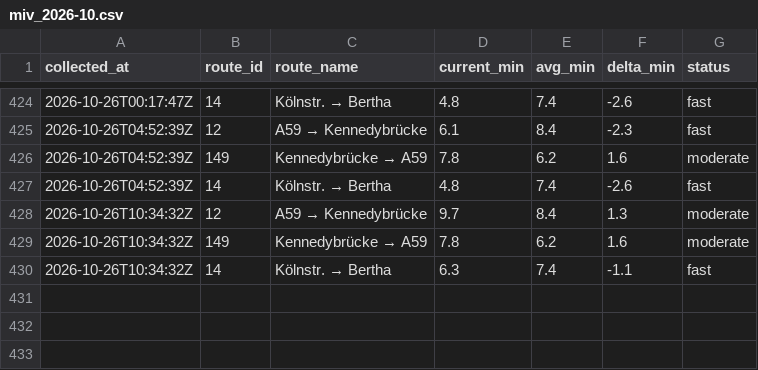
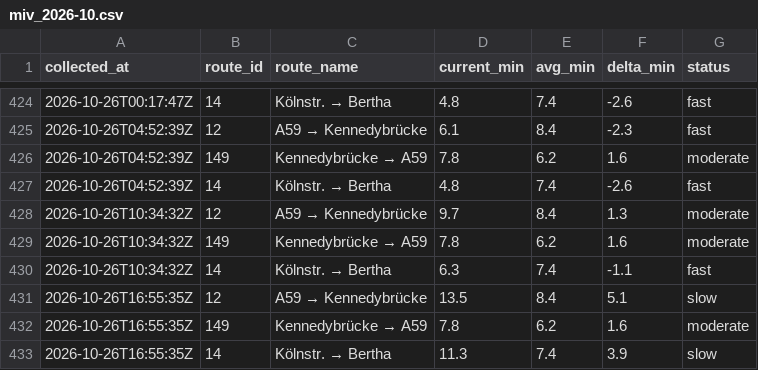
Before and after one commit to mapled/bonn-delays, a CSV file: data/miv_2026-10.csv, drawn as a sheet; only a part is shown, gaps mark what is left out.

```diff
--- a/data/miv_2026-10.csv
+++ b/data/miv_2026-10.csv
@@ -430 +430,4 @@ collected_at,route_id,route_name,current_min,avg_min,delta_min,status
 2026-10-26T10:34:32Z,14,Kölnstr. → Bertha,6.3,7.4,-1.1,fast
+2026-10-26T16:55:35Z,12,A59 → Kennedybrücke,13.5,8.4,5.1,slow
+2026-10-26T16:55:35Z,149,Kennedybrücke → A59,7.8,6.2,1.6,moderate
+2026-10-26T16:55:35Z,14,Kölnstr. → Bertha,11.3,7.4,3.9,slow
```
Also changed, not shown: 2 other files.
